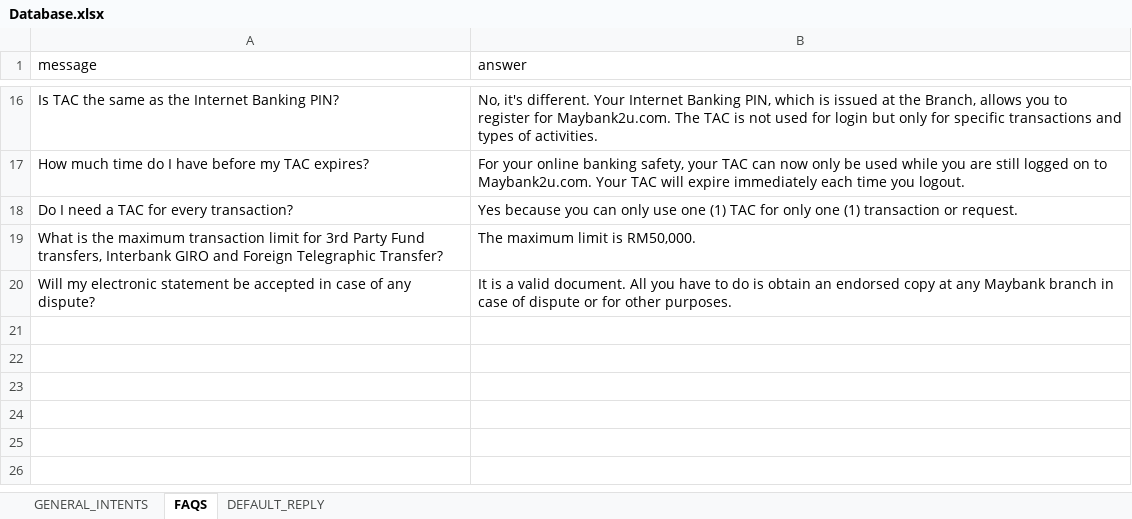
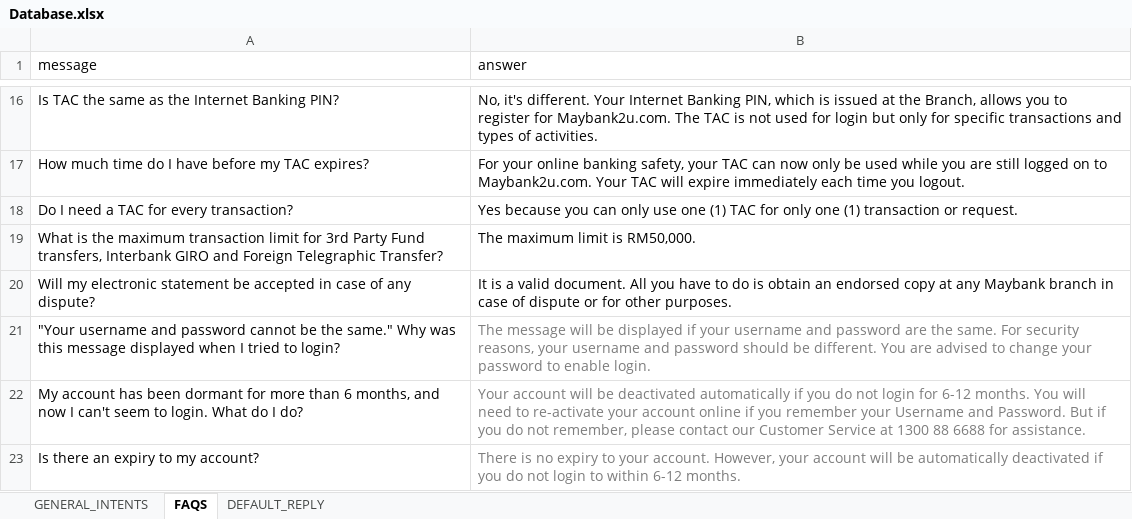
Before and after one commit to Shuhxian/Bank_Chatbot, an Excel workbook: Database.xlsx, sheet FAQS, drawn as a sheet; only a part is shown, gaps mark what is left out; values as stored, in another font and other column widths than the file's, no borders; the diff names each change by its address in the sheet, - before the commit and + after, or states it on an @@ line.

Commit message:
Update Database.xlsx

```diff
--- a/Database.xlsx (sheet FAQS)
+++ b/Database.xlsx (sheet FAQS)
+row 21: "Your username and password cannot be the same." Why was this message displayed when I tried to login? | The message will be displayed if your username and password are the same. For security reasons, your username and password should be different. You are advised to change your password to enable login.
+row 22: My account has been dormant for more than 6 months, and now I can't seem to login. What do I do? | Your account will be deactivated automatically if you do not login for 6-12 months. You will need to re-activate your account online if you remember your Username and Password. But if you do not remember, please contact our Customer Service at 1300 88 6688 for assistance.
+row 23: Is there an expiry to my account? | There is no expiry to your account. However, your account will be automatically deactivated if you do not login to within 6-12 months.
```
